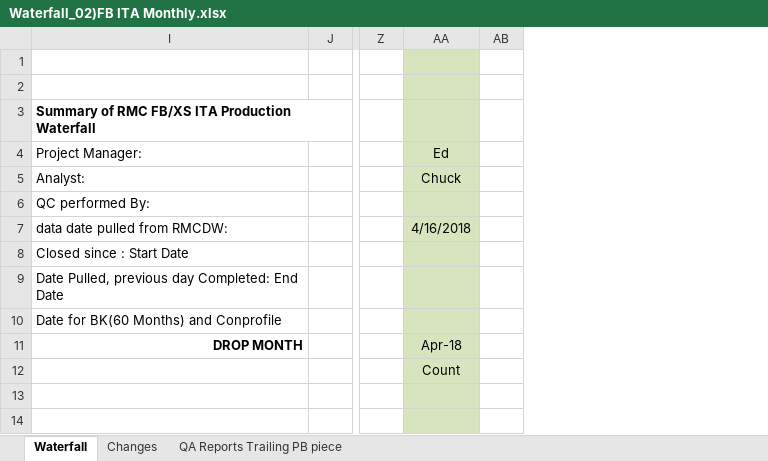
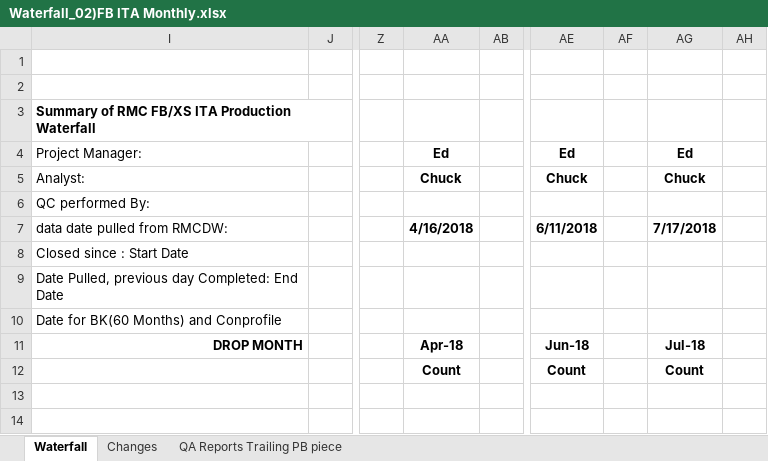
Before and after one commit to charlesepps79/FBXMITA, an Excel workbook: Waterfall_02)FB ITA Monthly.xlsx, sheet Waterfall, drawn as a sheet; only a part is shown, gaps mark what is left out; values as stored, in another font and other column widths than the file's, no borders; the diff covers the shown part only; the diff names each change by its address in the sheet, - before the commit and + after, or states it on an @@ line.

```diff
--- a/Waterfall_02)FB ITA Monthly.xlsx (sheet Waterfall)
+++ b/Waterfall_02)FB ITA Monthly.xlsx (sheet Waterfall)
+column AE, rows 4-12: Ed | Chuck |  | 6/11/2018 |  |  |  | Jun-18 | Count
+column AF, empty
+column AG, rows 4-12: Ed | Chuck |  | 7/17/2018 |  |  |  | Jul-18 | Count
+column AH, empty
-AA1:AA14 fill: #D7E4BD
+AA1:AA14 fill: none
-AA4:AA5 bold: off
+AA4:AA5 bold: on
-AA7 bold: off
+AA7 bold: on
-AA11:AA12 bold: off
+AA11:AA12 bold: on
```
Also changed, not shown: 1 added row, 2 edited cells and cell formats elsewhere in this sheet, formulas that keep their value, 2 other files.
